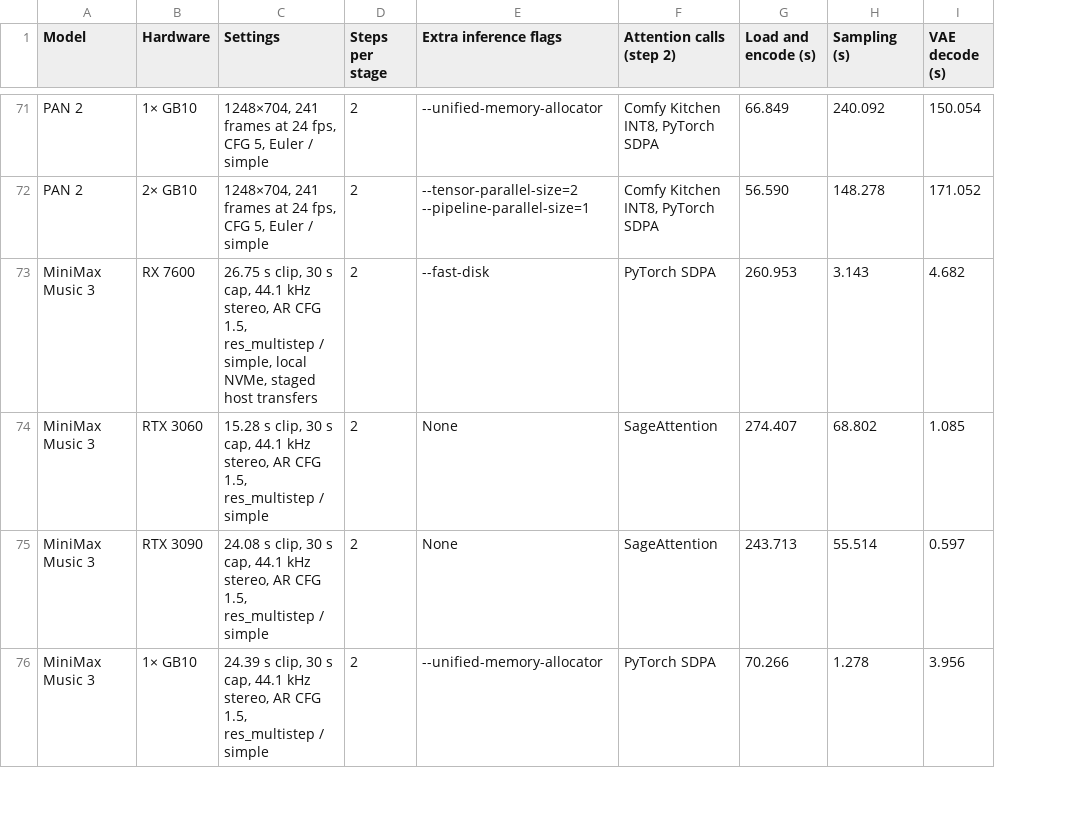
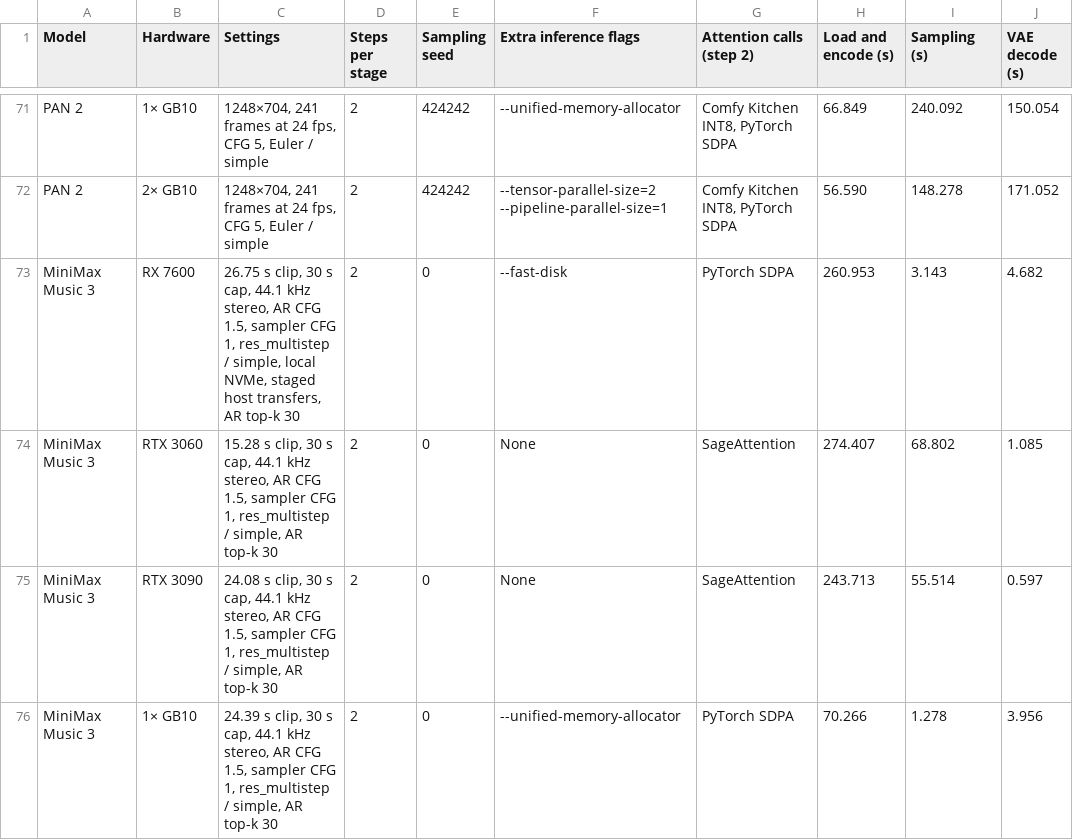
Before and after one commit to hiddenswitch/forks-pip-and-uv-installable-ComfyUI, a CSV file: docs/convrot-benchmark-timings.csv, drawn as a sheet; only a part is shown, gaps mark what is left out; the diff covers the shown part only; the diff names each change by its address in the sheet, - before the commit and + after, or states it on an @@ line.

```diff
--- a/docs/convrot-benchmark-timings.csv
+++ b/docs/convrot-benchmark-timings.csv
+column E (Sampling seed), rows 71-76: 424242 | 424242 | 0 | 0 | 0 | 0
-C73 (Settings): …CFG 1.5, res_multistep / simple, local NVMe, staged host transfers
+C73 (Settings): …CFG 1.5, sampler CFG 1, res_multistep / simple, local NVMe, staged host transfers, AR top-k 30
-C74 (Settings): …CFG 1.5, res_multistep / simple
+C74 (Settings): …CFG 1.5, sampler CFG 1, res_multistep / simple, AR top-k 30
-C75 (Settings): …CFG 1.5, res_multistep / simple
+C75 (Settings): …CFG 1.5, sampler CFG 1, res_multistep / simple, AR top-k 30
-C76 (Settings): …CFG 1.5, res_multistep / simple
+C76 (Settings): …CFG 1.5, sampler CFG 1, res_multistep / simple, AR top-k 30
```
Also changed, not shown: 37 edited cells elsewhere in this file, 3 other files.
